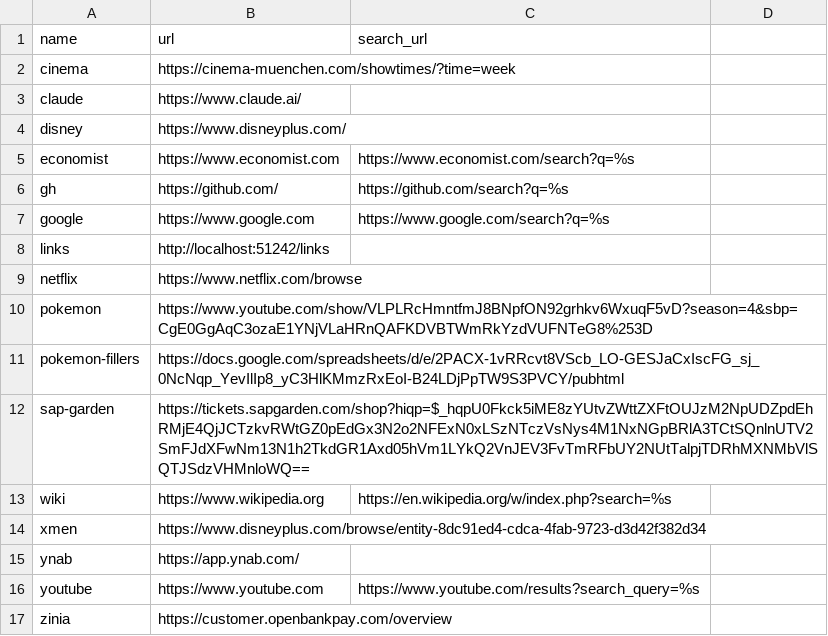
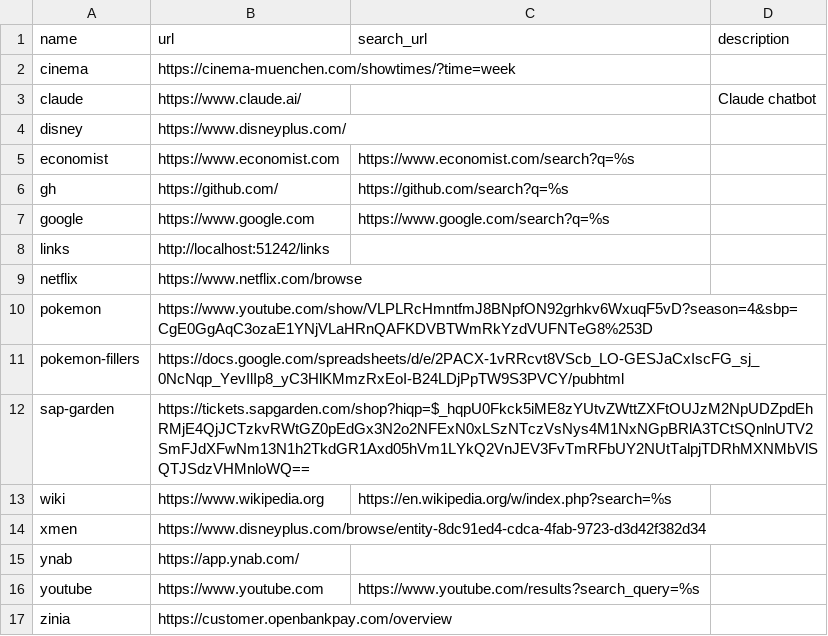
Before and after one commit to lucasbraune/golinks, a CSV file: data/links.csv, drawn as a sheet; the diff names each change by its address in the sheet, - before the commit and + after, or states it on an @@ line.

```diff
--- a/data/links.csv
+++ b/data/links.csv
-D1: (empty)
+D1: description
-D3 (description): (empty)
+D3 (description): Claude chatbot
```
Also changed, not shown: 17 other files.
